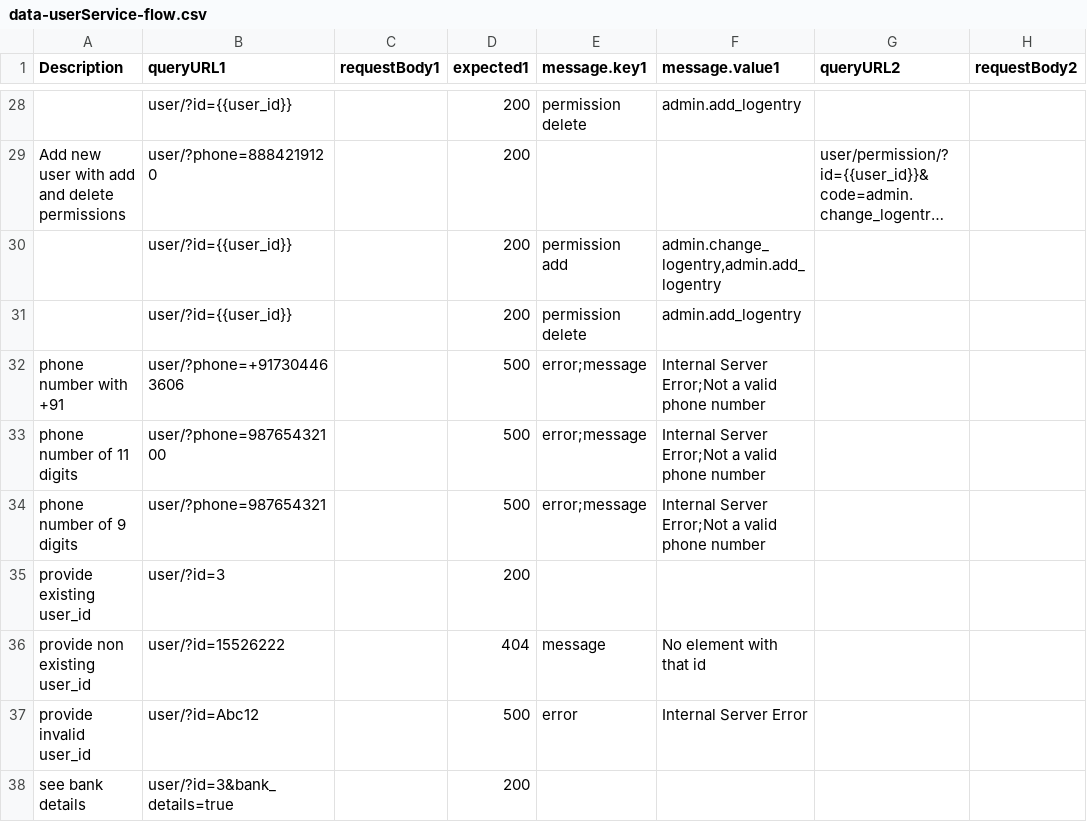
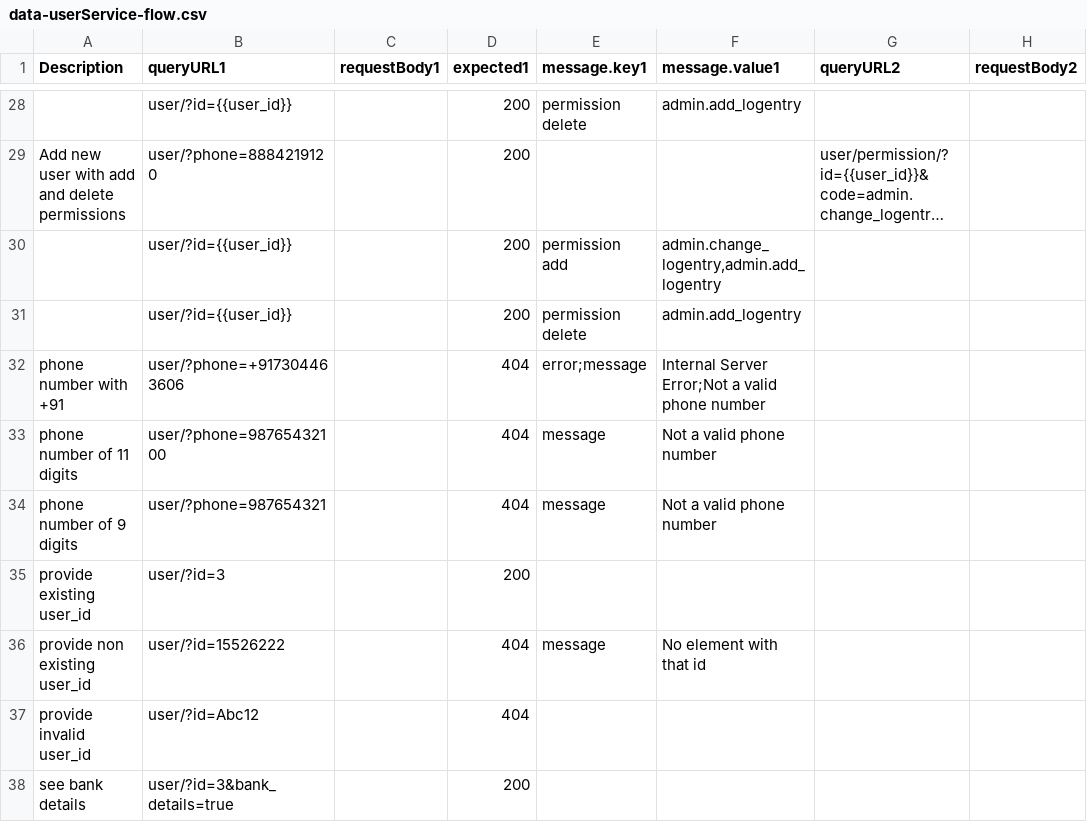
Before and after one commit to Kishankumar-Patel/Postman-Jenkins, a CSV file: data/data-userService-flow.csv, drawn as a sheet; only a part is shown, gaps mark what is left out; long unchanged cells end in …; the diff names each change by its address in the sheet, - before the commit and + after, or states it on an @@ line.

Commit message:
Update data-userService-flow.csv

```diff
--- a/data/data-userService-flow.csv
+++ b/data/data-userService-flow.csv
-D32:D34 (expected1): 500
+D32:D34 (expected1): 404
-E33:E34 (message.key1): error;message
+E33:E34 (message.key1): message
-F33:F34 (message.value1): Internal Server Error;Not a valid phone number
+F33:F34 (message.value1): Not a valid phone number
-D37 (expected1): 500
+D37 (expected1): 404
-E37 (message.key1): error
+E37 (message.key1): (empty)
-F37 (message.value1): Internal Server Error
+F37 (message.value1): (empty)
```
